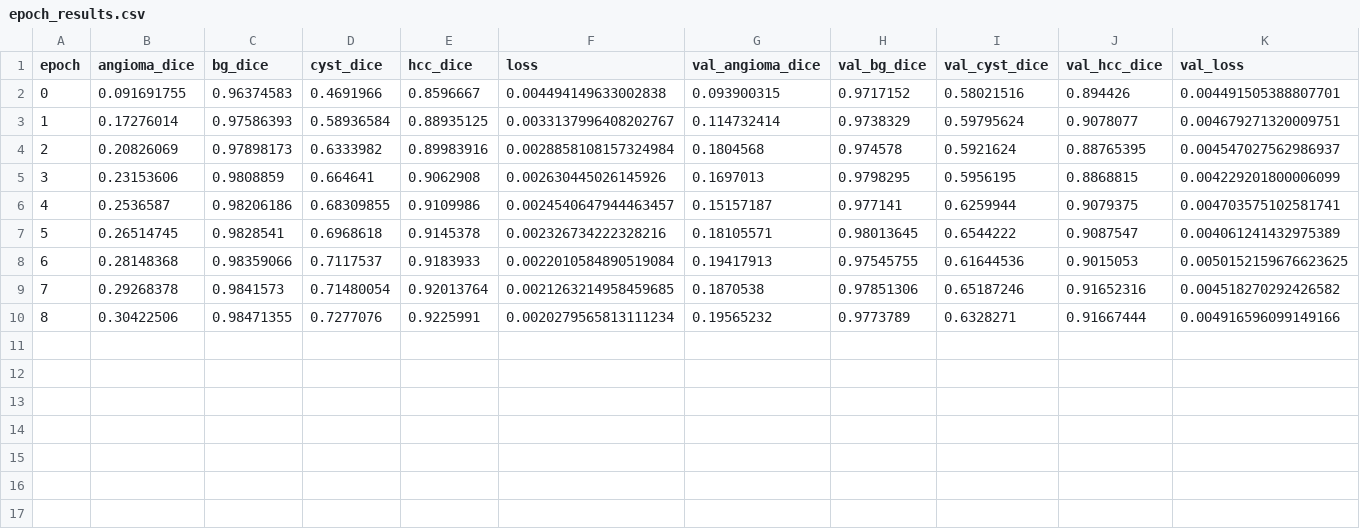
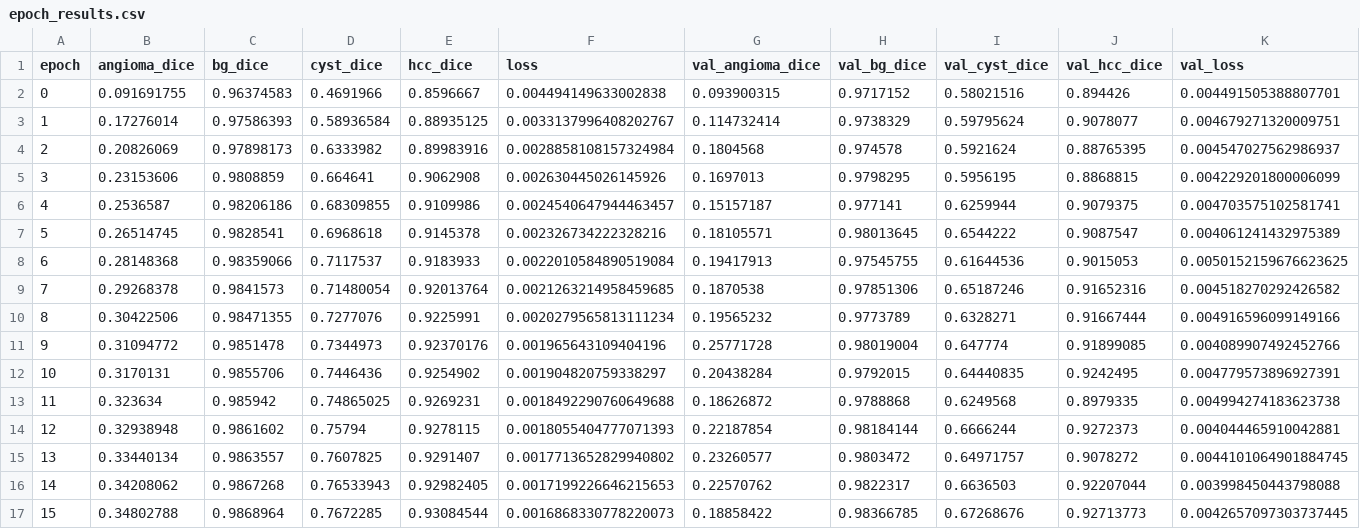
Before and after one commit to zerebom/lab1107, a CSV file: experiment/tutorial/2019-11-07_23-30/epoch_results.csv, drawn as a sheet; the diff names each change by its address in the sheet, - before the commit and + after, or states it on an @@ line.

```diff
--- a/experiment/tutorial/2019-11-07_23-30/epoch_results.csv
+++ b/experiment/tutorial/2019-11-07_23-30/epoch_results.csv
+row 11: 9 | 0.31094772 | 0.9851478 | 0.7344973 | 0.92370176 | 0.001965643109404196 | 0.25771728 | 0.98019004 | 0.647774 | 0.91899085 | 0.004089907492452766
+row 12: 10 | 0.3170131 | 0.9855706 | 0.7446436 | 0.9254902 | 0.001904820759338297 | 0.20438284 | 0.9792015 | 0.64440835 | 0.9242495 | 0.004779573896927391
+row 13: 11 | 0.323634 | 0.985942 | 0.74865025 | 0.9269231 | 0.0018492290760649688 | 0.18626872 | 0.9788868 | 0.6249568 | 0.8979335 | 0.004994274183623738
+row 14: 12 | 0.32938948 | 0.9861602 | 0.75794 | 0.9278115 | 0.0018055404777071393 | 0.22187854 | 0.98184144 | 0.6666244 | 0.9272373 | 0.004044465910042881
+row 15: 13 | 0.33440134 | 0.9863557 | 0.7607825 | 0.9291407 | 0.0017713652829940802 | 0.23260577 | 0.9803472 | 0.64971757 | 0.9078272 | 0.0044101064901884745
+row 16: 14 | 0.34208062 | 0.9867268 | 0.76533943 | 0.92982405 | 0.0017199226646215653 | 0.22570762 | 0.9822317 | 0.6636503 | 0.92207044 | 0.003998450443798088
+row 17: 15 | 0.34802788 | 0.9868964 | 0.7672285 | 0.93084544 | 0.0016868330778220073 | 0.18858422 | 0.98366785 | 0.67268676 | 0.92713773 | 0.0042657097303737445
```
Also changed, not shown: 7 other files.
